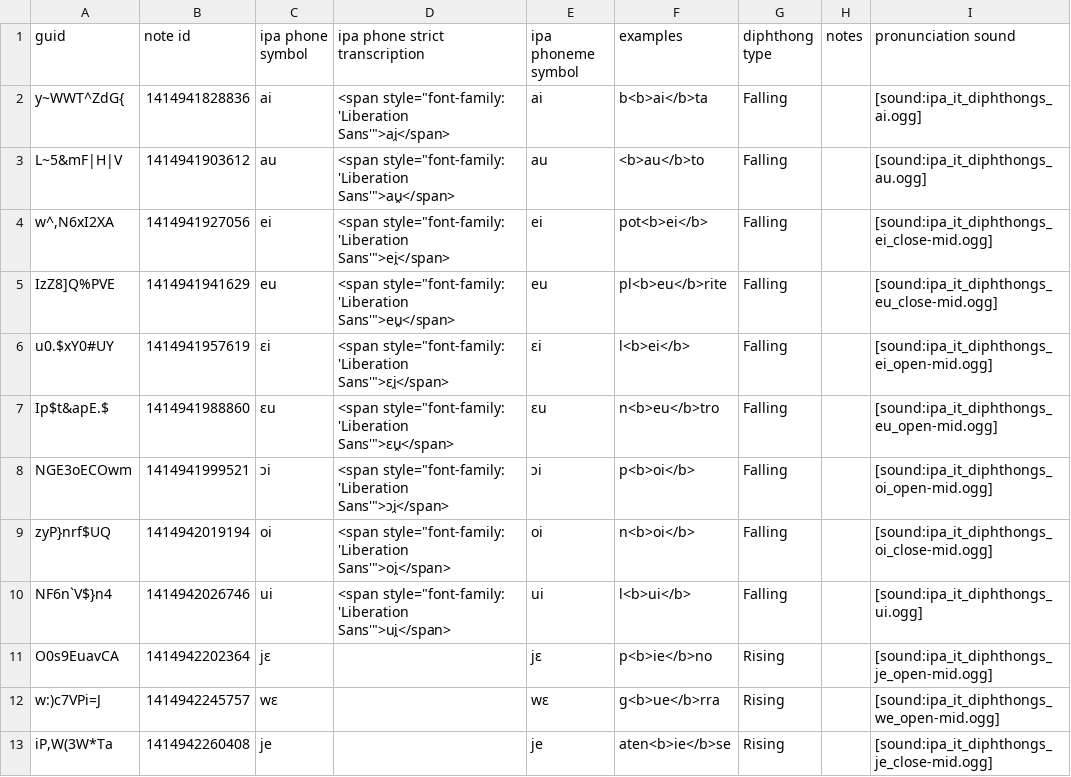
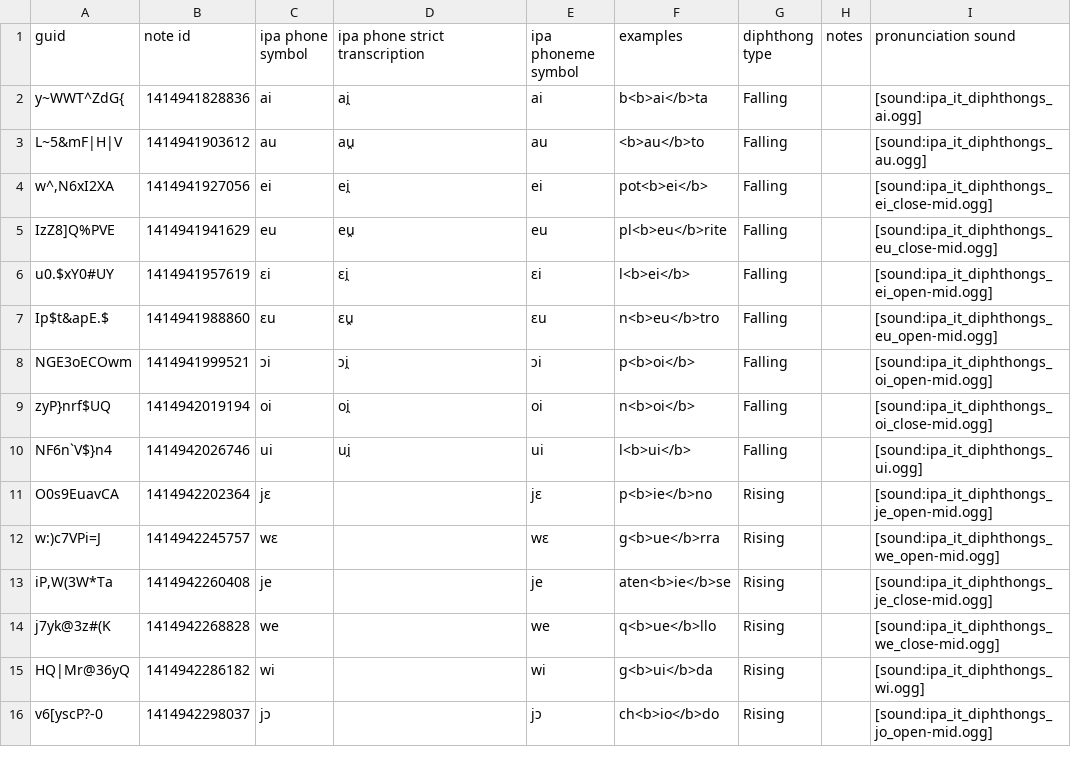
Before and after one commit to simgunz/anki-decks_italian-ipa, a CSV file: src/data/IPA diphthongs.csv, drawn as a sheet; only a part is shown; the shorter side is filled out with more unchanged rows; the diff names each change by its address in the sheet, - before the commit and + after, or states it on an @@ line.

```diff
--- a/src/data/IPA diphthongs.csv
+++ b/src/data/IPA diphthongs.csv
-D2 (ipa phone strict transcription): <span style="font-family: 'Liberation Sans'">ai̯</span>
+D2 (ipa phone strict transcription): ai̯
-D3 (ipa phone strict transcription): <span style="font-family: 'Liberation Sans'">au̯</span>
+D3 (ipa phone strict transcription): au̯
-D4 (ipa phone strict transcription): <span style="font-family: 'Liberation Sans'">ei̯</span>
+D4 (ipa phone strict transcription): ei̯
-D5 (ipa phone strict transcription): <span style="font-family: 'Liberation Sans'">eu̯</span>
+D5 (ipa phone strict transcription): eu̯
-D6 (ipa phone strict transcription): <span style="font-family: 'Liberation Sans'">ɛi̯</span>
+D6 (ipa phone strict transcription): ɛi̯
-D7 (ipa phone strict transcription): <span style="font-family: 'Liberation Sans'">ɛu̯</span>
+D7 (ipa phone strict transcription): ɛu̯
-D8 (ipa phone strict transcription): <span style="font-family: 'Liberation Sans'">ɔi̯</span>
+D8 (ipa phone strict transcription): ɔi̯
-D9 (ipa phone strict transcription): <span style="font-family: 'Liberation Sans'">oi̯</span>
+D9 (ipa phone strict transcription): oi̯
-D10 (ipa phone strict transcription): <span style="font-family: 'Liberation Sans'">ui̯</span>
+D10 (ipa phone strict transcription): ui̯
```
Also changed, not shown: src/data/IPA consonant.csv, src/data/IPA vowel.csv.
